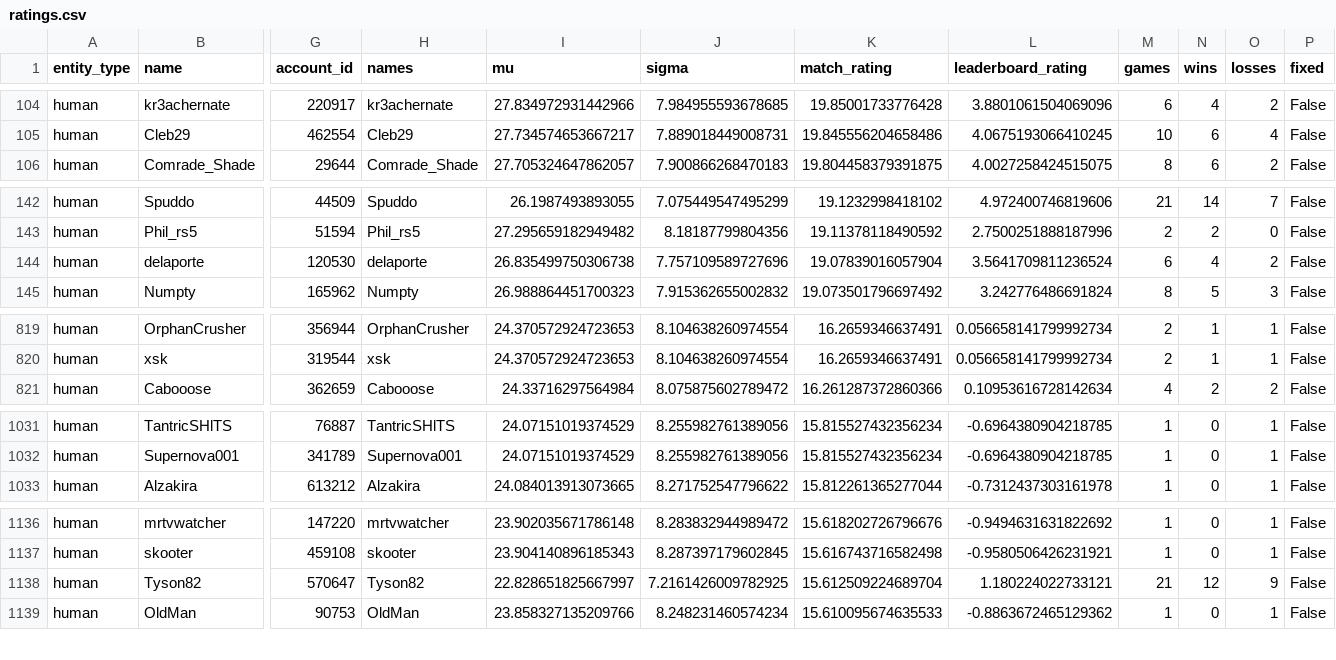
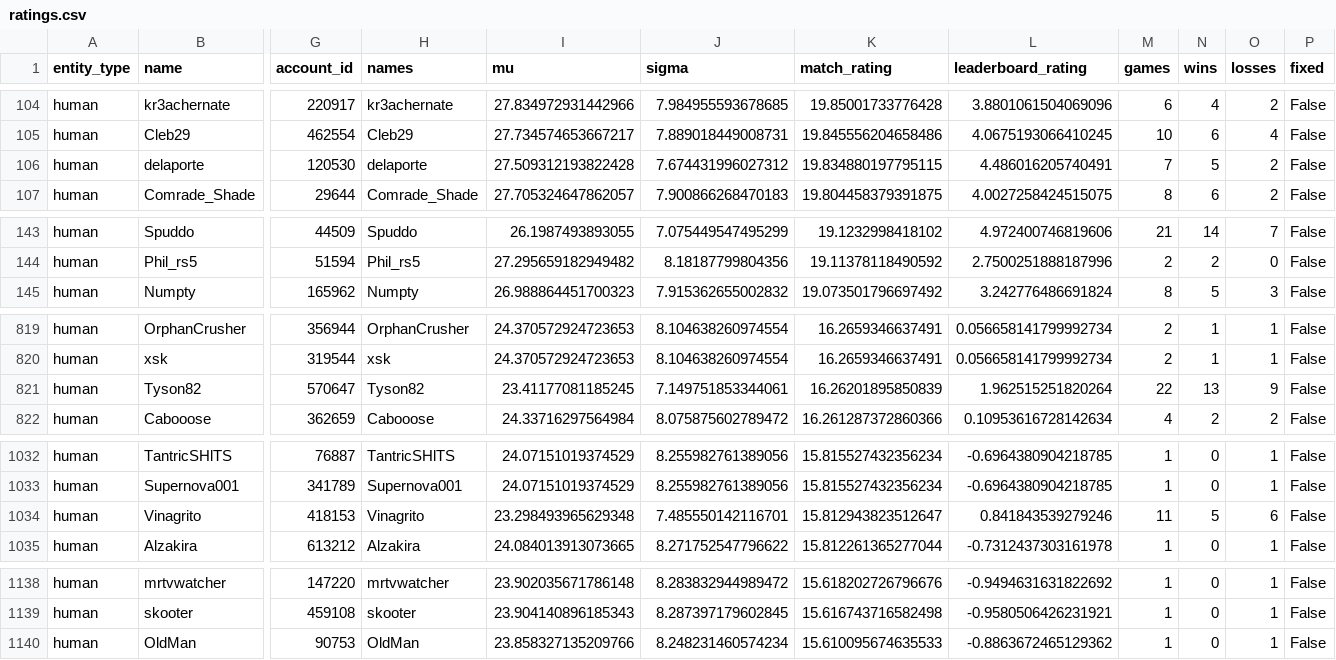
Before and after one commit to Barscrewl/BarbOS, a CSV file: public/ratings.csv, drawn as a sheet; only a part is shown, gaps mark what is left out; removed rows and columns are numbered as before the commit, all else as after; rows hold the shown columns only; the diff covers the shown part only; the diff names each change by its address in the sheet, - before the commit and + after, or states it on an @@ line.

```diff
--- a/public/ratings.csv
+++ b/public/ratings.csv
+row 106: human | delaporte | 120530 | delaporte | 27.509312193822428 | 7.674431996027312 | 19.834880197795115 | 4.486016205740491 | 7 | 5 | 2 | False
-row 144: human | delaporte | 120530 | delaporte | 26.835499750306738 | 7.757109589727696 | 19.07839016057904 | 3.5641709811236524 | 6 | 4 | 2 | False
+row 821: human | Tyson82 | 570647 | Tyson82 | 23.41177081185245 | 7.149751853344061 | 16.26201895850839 | 1.962515251820264 | 22 | 13 | 9 | False
+row 1034: human | Vinagrito | 418153 | Vinagrito | 23.298493965629348 | 7.485550142116701 | 15.812943823512647 | 0.841843539279246 | 11 | 5 | 6 | False
-row 1138: human | Tyson82 | 570647 | Tyson82 | 22.828651825667997 | 7.2161426009782925 | 15.612509224689704 | 1.180224022733121 | 21 | 12 | 9 | False
```
Also changed, not shown: 4 added rows, 5 removed rows and 8 edited cells elsewhere in this file, data/matches_index.csv, public/fixed_seed/matches.csv, 15 other files.
